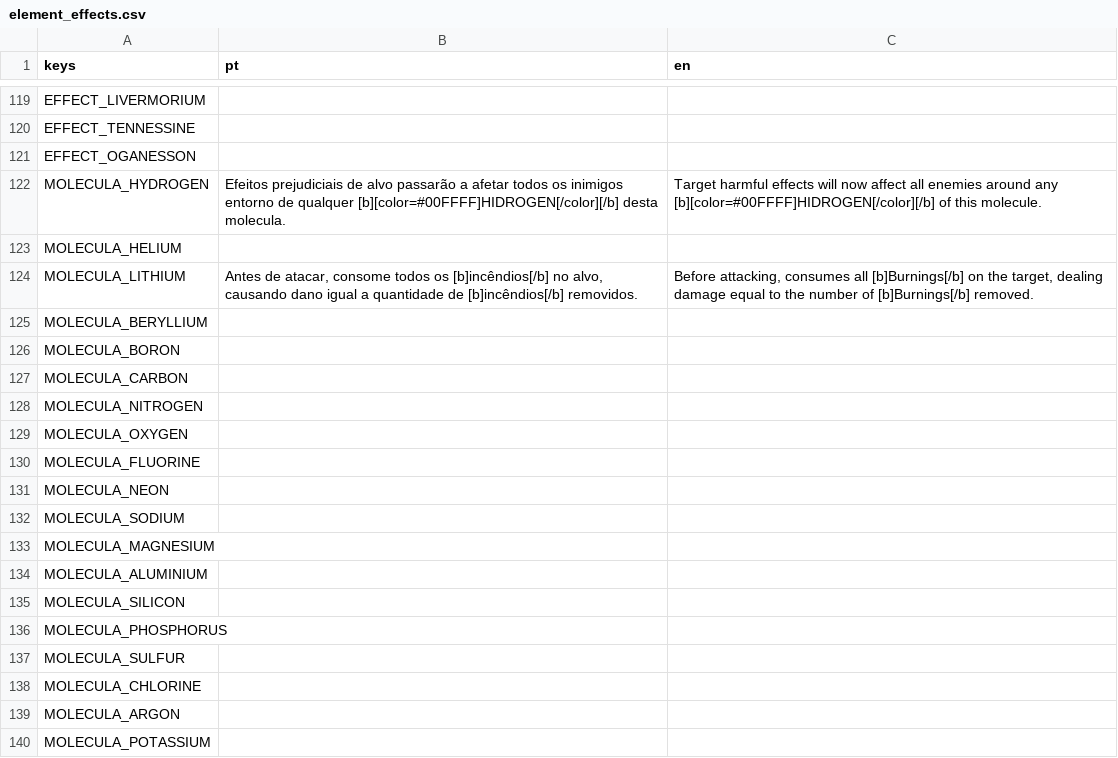
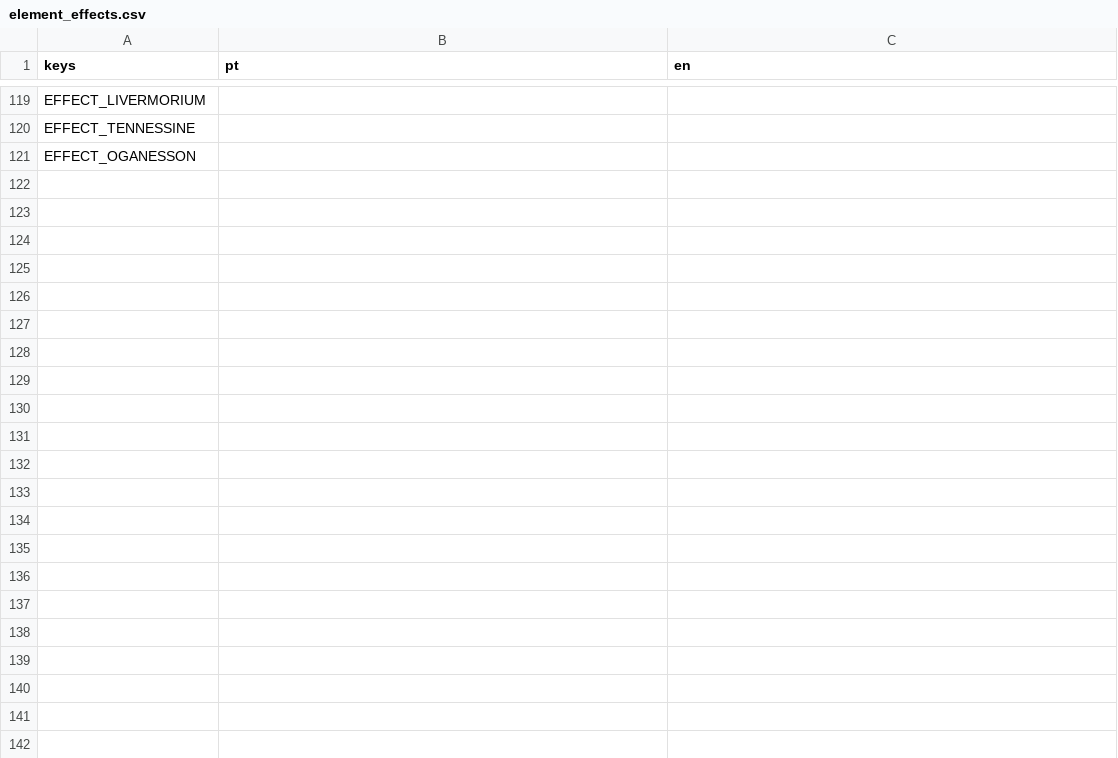
Before and after one commit to Atelie-Yami/Fussionics, a CSV file: assets/svg/element_effects.csv, drawn as a sheet; only a part is shown, gaps mark what is left out; the diff covers the shown part only.

```diff
--- a/assets/svg/element_effects.csv
+++ b/assets/svg/element_effects.csv
@@ -121,20 +121 @@ EFFECT_TENNESSINE,"",""
 EFFECT_OGANESSON,"",""
-MOLECULA_HYDROGEN,"Efeitos prejudiciais de alvo passarão a afetar todos os inimigos entorno de qualquer [b][color=#00FFFF]HIDROGEN[/color][/b] desta molecula.","Target harmful effects will now affect all enemies around any [b][color=#00FFFF]HIDROGEN[/color][/b] of this molecule."
-MOLECULA_HELIUM,"",""
-MOLECULA_LITHIUM,"Antes de atacar, consome todos os [b]incêndios[/b] no alvo, causando dano igual a quantidade de [b]incêndios[/b] removidos.","Before attacking, consumes all [b]Burnings[/b] on the target, dealing damage equal to the number of [b]Burnings[/b] removed."
-MOLECULA_BERYLLIUM,"",""
-MOLECULA_BORON,"",""
-MOLECULA_CARBON,"",""
-MOLECULA_NITROGEN,"",""
-MOLECULA_OXYGEN,"",""
-MOLECULA_FLUORINE,"",""
-MOLECULA_NEON,"",""
-MOLECULA_SODIUM,"",""
-MOLECULA_MAGNESIUM,"",""
-MOLECULA_ALUMINIUM,"",""
-MOLECULA_SILICON,"",""
-MOLECULA_PHOSPHORUS,"",""
-MOLECULA_SULFUR,"",""
-MOLECULA_CHLORINE,"",""
-MOLECULA_ARGON,"",""
-MOLECULA_POTASSIUM,"",""
```
Also changed, not shown: 99 removed rows and 2 edited cells elsewhere in this file, 17 other files.
